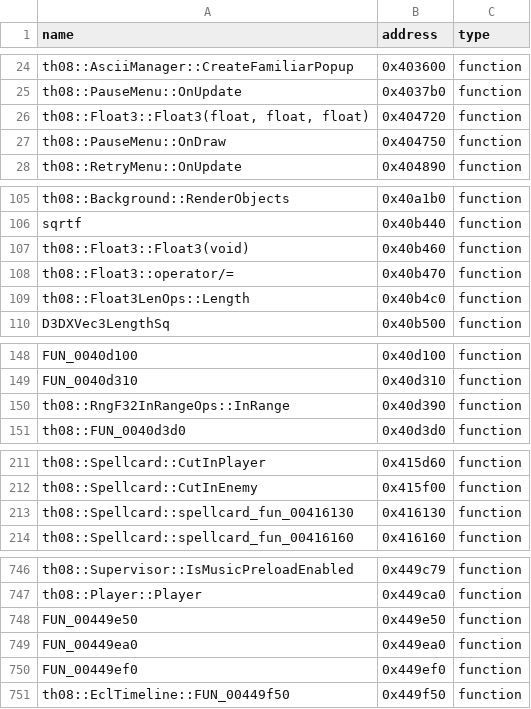
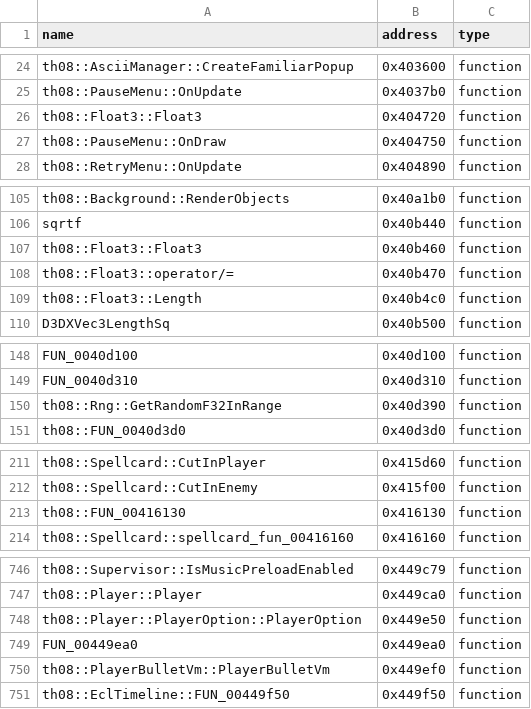
Before and after one commit to Patchouli-CN/th08_dec, a CSV file: config/reccmp-functions.csv, drawn as a sheet; only a part is shown, gaps mark what is left out; the diff covers the shown part only.

```diff
--- a/config/reccmp-functions.csv
+++ b/config/reccmp-functions.csv
@@ -25,3 +25,3 @@ th08::AsciiManager::CreateFamiliarPopup,0x403600,function
 th08::PauseMenu::OnUpdate,0x4037b0,function
-"th08::Float3::Float3(float, float, float)",0x404720,function
+th08::Float3::Float3,0x404720,function
 th08::PauseMenu::OnDraw,0x404750,function
@@ -106,5 +106,5 @@ th08::Background::RenderObjects,0x40a1b0,function
 sqrtf,0x40b440,function
-th08::Float3::Float3(void),0x40b460,function
+th08::Float3::Float3,0x40b460,function
 th08::Float3::operator/=,0x40b470,function
-th08::Float3LenOps::Length,0x40b4c0,function
+th08::Float3::Length,0x40b4c0,function
 D3DXVec3LengthSq,0x40b500,function
@@ -149,3 +149,3 @@ FUN_0040d100,0x40d100,function
 FUN_0040d310,0x40d310,function
-th08::RngF32InRangeOps::InRange,0x40d390,function
+th08::Rng::GetRandomF32InRange,0x40d390,function
 th08::FUN_0040d3d0,0x40d3d0,function
@@ -212,3 +212,3 @@ th08::Spellcard::CutInPlayer,0x415d60,function
 th08::Spellcard::CutInEnemy,0x415f00,function
-th08::Spellcard::spellcard_fun_00416130,0x416130,function
+th08::FUN_00416130,0x416130,function
 th08::Spellcard::spellcard_fun_00416160,0x416160,function
@@ -747,5 +747,5 @@ th08::Supervisor::IsMusicPreloadEnabled,0x449c79,function
 th08::Player::Player,0x449ca0,function
-FUN_00449e50,0x449e50,function
+th08::Player::PlayerOption::PlayerOption,0x449e50,function
 FUN_00449ea0,0x449ea0,function
-FUN_00449ef0,0x449ef0,function
+th08::PlayerBulletVm::PlayerBulletVm,0x449ef0,function
 th08::EclTimeline::FUN_00449f50,0x449f50,function
```
Also changed, not shown: 4 edited cells elsewhere in this file, config/mapping.csv, 11 other files.
